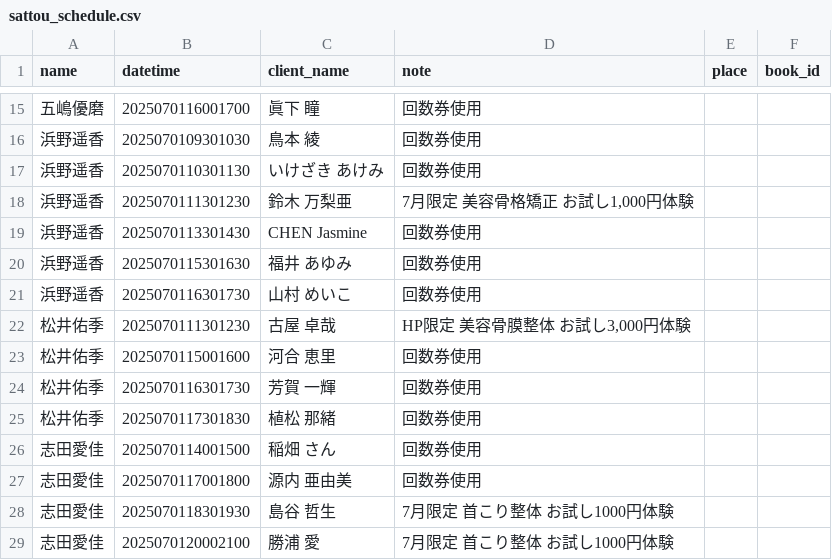
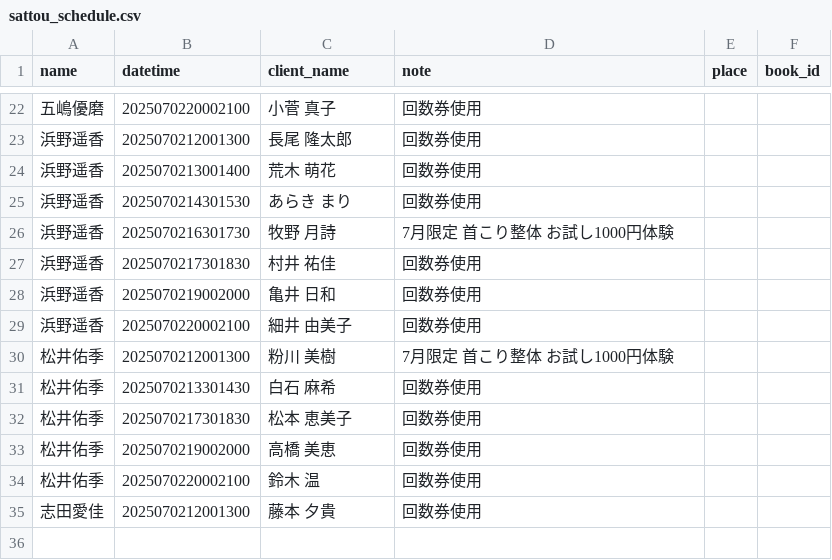
Before and after one commit to 000Jerry000/salon_scraping, a CSV file: backend/app/sattou-board/sattou_schedule.csv, drawn as a sheet; only a part is shown, gaps mark what is left out; the diff covers the shown part only.

```diff
--- a/backend/app/sattou-board/sattou_schedule.csv
+++ b/backend/app/sattou-board/sattou_schedule.csv
@@ -15,15 +22,14 @@ name,datetime,client_name,note,place,book_id
-五嶋優磨,2025070116001700,眞下 瞳,回数券使用,,
-浜野遥香,2025070109301030,鳥本 綾,回数券使用,,
-浜野遥香,2025070110301130,いけざき あけみ,回数券使用,,
-浜野遥香,2025070111301230,鈴木 万梨亜,"7月限定 美容骨格矯正 お試し1,000円体験",,
-浜野遥香,2025070113301430,CHEN Jasmine,回数券使用,,
-浜野遥香,2025070115301630,福井 あゆみ,回数券使用,,
-浜野遥香,2025070116301730,山村 めいこ,回数券使用,,
-松井佑季,2025070111301230,古屋 卓哉,"HP限定 美容骨膜整体 お試し3,000円体験",,
-松井佑季,2025070115001600,河合 恵里,回数券使用,,
-松井佑季,2025070116301730,芳賀 一輝,回数券使用,,
-松井佑季,2025070117301830,植松 那緒,回数券使用,,
-志田愛佳,2025070114001500,稲畑 さん,回数券使用,,
-志田愛佳,2025070117001800,源内 亜由美,回数券使用,,
-志田愛佳,2025070118301930,島谷 哲生,7月限定 首こり整体 お試し1000円体験,,
-志田愛佳,2025070120002100,勝浦 愛,7月限定 首こり整体 お試し1000円体験,,
+五嶋優磨,2025070220002100,小菅 真子,回数券使用,,
+浜野遥香,2025070212001300,長尾 隆太郎,回数券使用,,
+浜野遥香,2025070213001400,荒木 萌花,回数券使用,,
+浜野遥香,2025070214301530,あらき まり,回数券使用,,
+浜野遥香,2025070216301730,牧野 月詩,7月限定 首こり整体 お試し1000円体験,,
+浜野遥香,2025070217301830,村井 祐佳,回数券使用,,
+浜野遥香,2025070219002000,亀井 日和,回数券使用,,
+浜野遥香,2025070220002100,細井 由美子,回数券使用,,
+松井佑季,2025070212001300,粉川 美樹,7月限定 首こり整体 お試し1000円体験,,
+松井佑季,2025070213301430,白石 麻希,回数券使用,,
+松井佑季,2025070217301830,松本 恵美子,回数券使用,,
+松井佑季,2025070219002000,高橋 美恵,回数券使用,,
+松井佑季,2025070220002100,鈴木 温,回数券使用,,
+志田愛佳,2025070212001300,藤本 夕貴,回数券使用,,
```
Also changed, not shown: 14 added rows, 7 removed rows and 12 edited cells elsewhere in this file, backend/app/sattou-board/output.csv, 5 other files.
